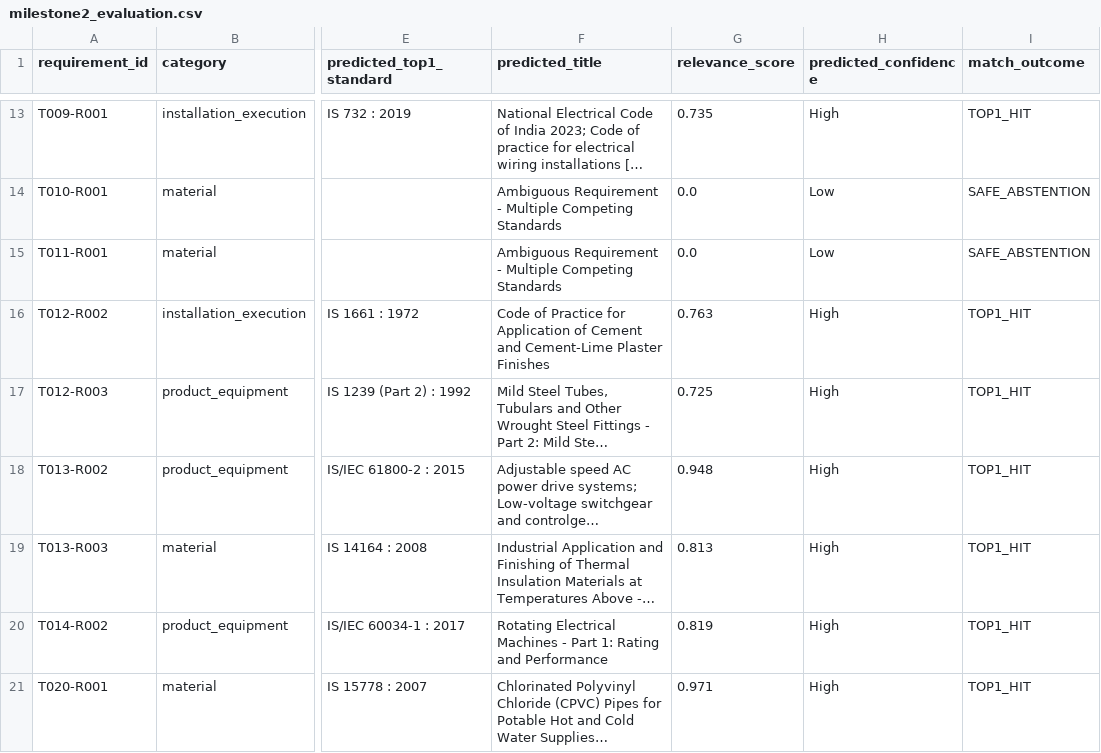
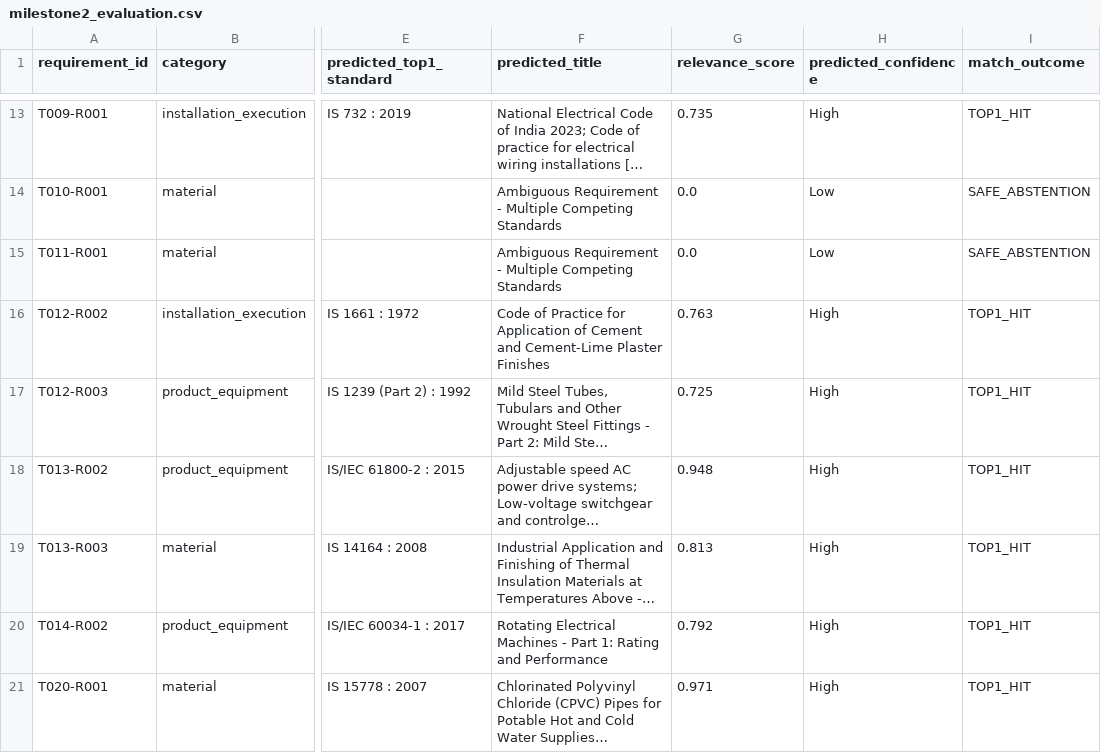
Before and after one commit to syed-imadulla/Tender-saathi, a CSV file: reports/feasibility/milestone2_evaluation.csv, drawn as a sheet; only a part is shown, gaps mark what is left out; long unchanged cells end in …; the diff names each change by its address in the sheet, - before the commit and + after, or states it on an @@ line.

```diff
--- a/reports/feasibility/milestone2_evaluation.csv
+++ b/reports/feasibility/milestone2_evaluation.csv
-G20 (relevance_score): 0.819
+G20 (relevance_score): 0.792
```
Also changed, not shown: 5 other files.
